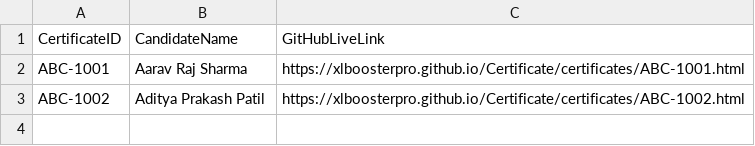
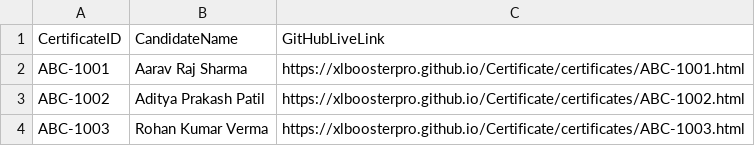
Before and after one commit to XLBoosterPro/Certificate, a CSV file: certificates/certificate_index.csv, drawn as a sheet; the diff names each change by its address in the sheet, - before the commit and + after, or states it on an @@ line.

Commit message:
XLBooster: Upload certificates/certificate_index.csv

```diff
--- a/certificates/certificate_index.csv
+++ b/certificates/certificate_index.csv
+row 4: ABC-1003 | Rohan Kumar Verma | https://xlboosterpro.github.io/Certificate/certificates/ABC-1003.html
```
